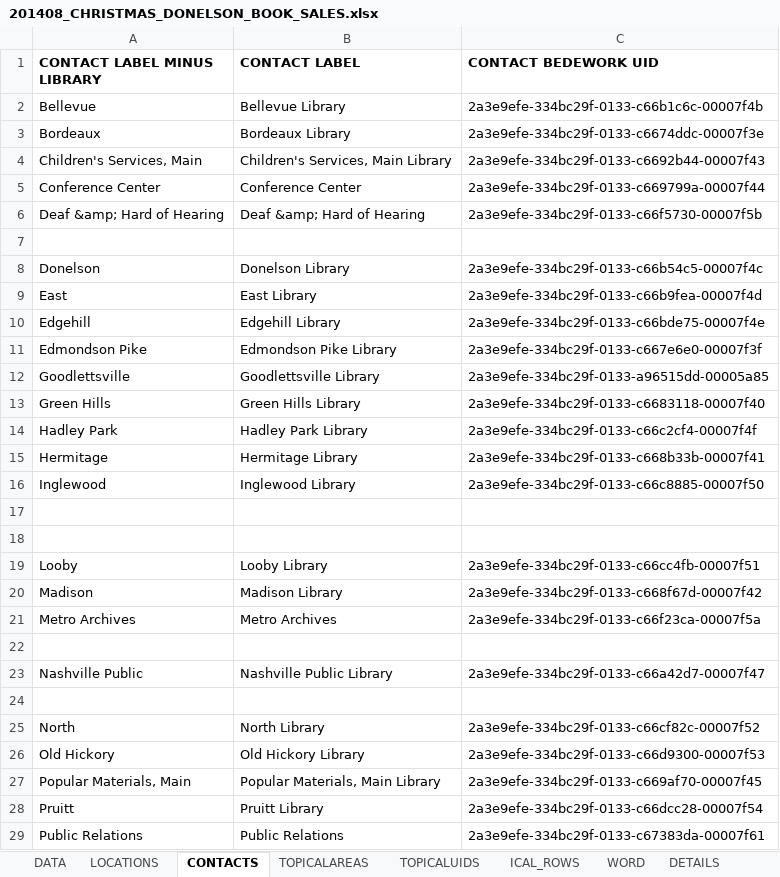
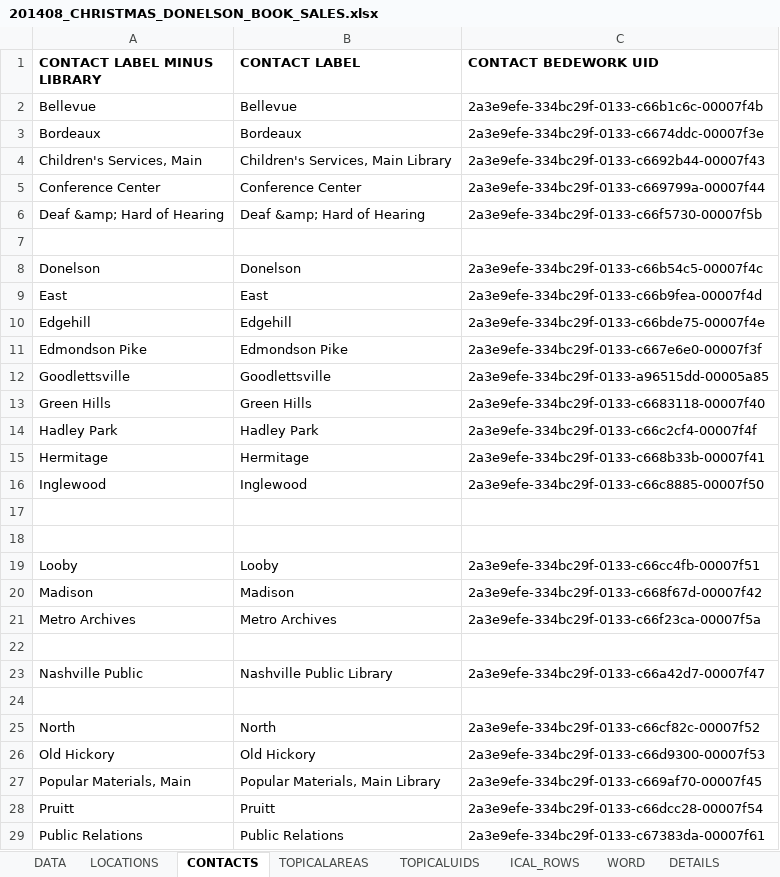
Before and after one commit to kyletcook/Concatenate-Quarterly_Programs, an Excel workbook: 201408_CHRISTMAS_DONELSON_BOOK_SALES.xlsx, sheet CONTACTS, drawn as a sheet; only a part is shown; values as stored, in another font and other column widths than the file's, no borders; the diff covers the shown part only; the diff names each change by its address in the sheet, - before the commit and + after, or states it on an @@ line.

Commit message:
Removed the 'Branch' from CONTACTS label.
Removed the ‘Branch from Contacts in Bedework 3.10.

```diff
--- a/201408_CHRISTMAS_DONELSON_BOOK_SALES.xlsx (sheet CONTACTS)
+++ b/201408_CHRISTMAS_DONELSON_BOOK_SALES.xlsx (sheet CONTACTS)
-B2 (CONTACT LABEL): Bellevue Library
+B2 (CONTACT LABEL): Bellevue
-B3 (CONTACT LABEL): Bordeaux Library
+B3 (CONTACT LABEL): Bordeaux
-B8 (CONTACT LABEL): Donelson Library
+B8 (CONTACT LABEL): Donelson
-B9 (CONTACT LABEL): East Library
+B9 (CONTACT LABEL): East
-B10 (CONTACT LABEL): Edgehill Library
+B10 (CONTACT LABEL): Edgehill
-B11 (CONTACT LABEL): Edmondson Pike Library
+B11 (CONTACT LABEL): Edmondson Pike
-B12 (CONTACT LABEL): Goodlettsville Library
+B12 (CONTACT LABEL): Goodlettsville
-B13 (CONTACT LABEL): Green Hills Library
+B13 (CONTACT LABEL): Green Hills
-B14 (CONTACT LABEL): Hadley Park Library
+B14 (CONTACT LABEL): Hadley Park
-B15 (CONTACT LABEL): Hermitage Library
+B15 (CONTACT LABEL): Hermitage
-B16 (CONTACT LABEL): Inglewood Library
+B16 (CONTACT LABEL): Inglewood
-B19 (CONTACT LABEL): Looby Library
+B19 (CONTACT LABEL): Looby
-B20 (CONTACT LABEL): Madison Library
+B20 (CONTACT LABEL): Madison
-B25 (CONTACT LABEL): North Library
+B25 (CONTACT LABEL): North
-B26 (CONTACT LABEL): Old Hickory Library
+B26 (CONTACT LABEL): Old Hickory
-B28 (CONTACT LABEL): Pruitt Library
+B28 (CONTACT LABEL): Pruitt
```
Also changed, not shown: 4 edited cells elsewhere in this sheet, sheet ICAL_ROWS.
